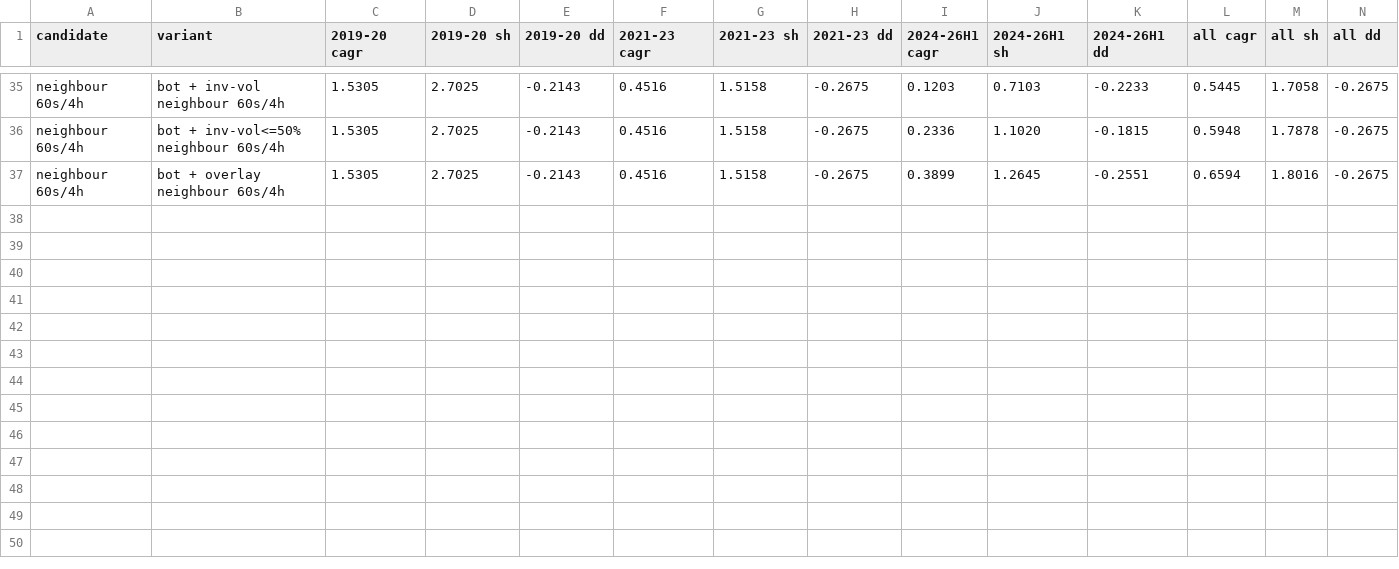
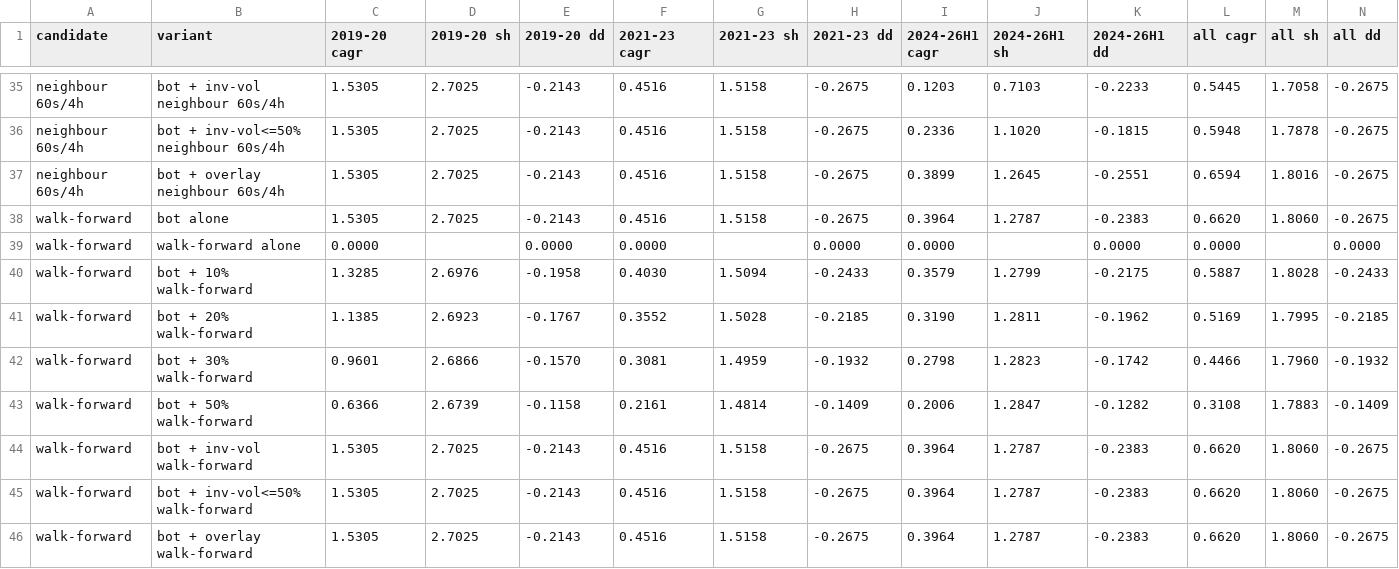
Before and after one commit to valeonte/freqtrade, a CSV file: user_data/candidates/round5/results_35_bybit.csv, drawn as a sheet; only a part is shown, gaps mark what is left out; rows hold the shown columns only; the diff names each change by its address in the sheet, - before the commit and + after, or states it on an @@ line.

```diff
--- a/user_data/candidates/round5/results_35_bybit.csv
+++ b/user_data/candidates/round5/results_35_bybit.csv
+row 38: walk-forward | bot alone | 1.5305 | 2.7025 | -0.2143 | 0.4516 | 1.5158 | -0.2675 | 0.3964 | 1.2787 | -0.2383 | 0.6620 | 1.8060 | -0.2675
+row 39: walk-forward | walk-forward alone | 0.0000 |  | 0.0000 | 0.0000 |  | 0.0000 | 0.0000 |  | 0.0000 | 0.0000 |  | 0.0000
+row 40: walk-forward | bot + 10% walk-forward | 1.3285 | 2.6976 | -0.1958 | 0.4030 | 1.5094 | -0.2433 | 0.3579 | 1.2799 | -0.2175 | 0.5887 | 1.8028 | -0.2433
+row 41: walk-forward | bot + 20% walk-forward | 1.1385 | 2.6923 | -0.1767 | 0.3552 | 1.5028 | -0.2185 | 0.3190 | 1.2811 | -0.1962 | 0.5169 | 1.7995 | -0.2185
+row 42: walk-forward | bot + 30% walk-forward | 0.9601 | 2.6866 | -0.1570 | 0.3081 | 1.4959 | -0.1932 | 0.2798 | 1.2823 | -0.1742 | 0.4466 | 1.7960 | -0.1932
+row 43: walk-forward | bot + 50% walk-forward | 0.6366 | 2.6739 | -0.1158 | 0.2161 | 1.4814 | -0.1409 | 0.2006 | 1.2847 | -0.1282 | 0.3108 | 1.7883 | -0.1409
+row 44: walk-forward | bot + inv-vol walk-forward | 1.5305 | 2.7025 | -0.2143 | 0.4516 | 1.5158 | -0.2675 | 0.3964 | 1.2787 | -0.2383 | 0.6620 | 1.8060 | -0.2675
+row 45: walk-forward | bot + inv-vol<=50% walk-forward | 1.5305 | 2.7025 | -0.2143 | 0.4516 | 1.5158 | -0.2675 | 0.3964 | 1.2787 | -0.2383 | 0.6620 | 1.8060 | -0.2675
+row 46: walk-forward | bot + overlay walk-forward | 1.5305 | 2.7025 | -0.2143 | 0.4516 | 1.5158 | -0.2675 | 0.3964 | 1.2787 | -0.2383 | 0.6620 | 1.8060 | -0.2675
```
Also changed, not shown: user_data/candidates/round5/results_35_bybit_cells_date.csv, user_data/candidates/round5/results_35_bybit_cells_publish.csv, 11 other files.
